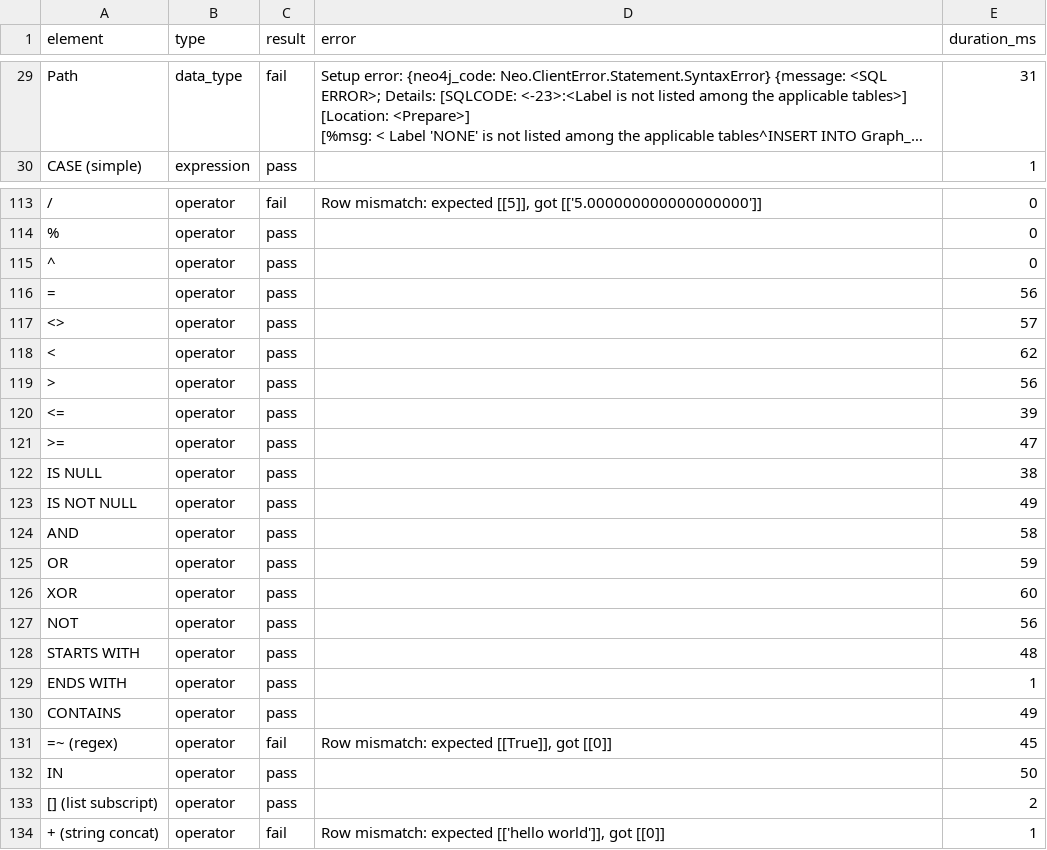
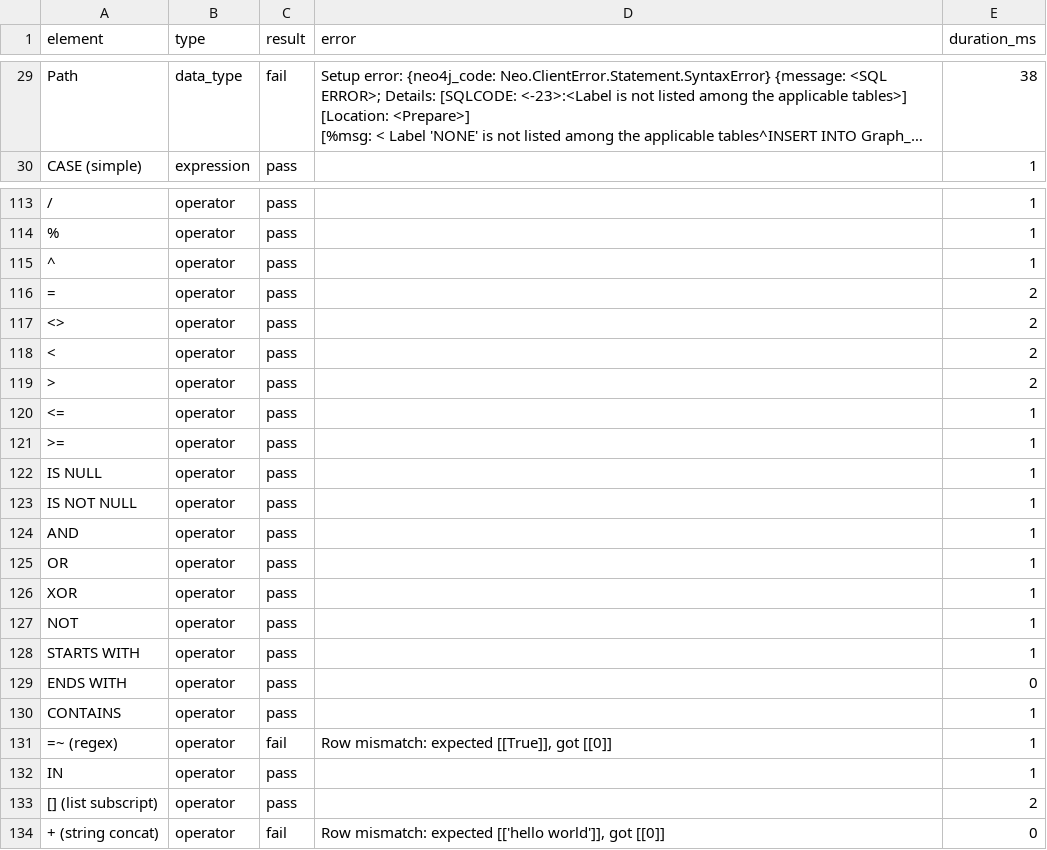
Before and after one commit to intersystems-community/iris-vector-graph, a CSV file: results/bolt_2026-05-02.csv, drawn as a sheet; only a part is shown, gaps mark what is left out; long unchanged cells end in …; the diff covers the shown part only; the diff names each change by its address in the sheet, - before the commit and + after, or states it on an @@ line.

```diff
--- a/results/bolt_2026-05-02.csv
+++ b/results/bolt_2026-05-02.csv
-E29 (duration_ms): 31
+E29 (duration_ms): 38
-C113 (result): fail
+C113 (result): pass
-D113 (error): Row mismatch: expected [[5]], got [['5.000000000000000000']]
+D113 (error): (empty)
-E113:E115 (duration_ms): 0
+E113:E115 (duration_ms): 1
-E116 (duration_ms): 56
+E116 (duration_ms): 2
-E117 (duration_ms): 57
+E117 (duration_ms): 2
-E118 (duration_ms): 62
+E118 (duration_ms): 2
-E119 (duration_ms): 56
+E119 (duration_ms): 2
-E120 (duration_ms): 39
+E120 (duration_ms): 1
-E121 (duration_ms): 47
+E121 (duration_ms): 1
-E122 (duration_ms): 38
+E122 (duration_ms): 1
-E123 (duration_ms): 49
+E123 (duration_ms): 1
-E124 (duration_ms): 58
+E124 (duration_ms): 1
-E125 (duration_ms): 59
+E125 (duration_ms): 1
-E126 (duration_ms): 60
+E126 (duration_ms): 1
-E127 (duration_ms): 56
+E127 (duration_ms): 1
-E128 (duration_ms): 48
+E128 (duration_ms): 1
-E129 (duration_ms): 1
+E129 (duration_ms): 0
-E130 (duration_ms): 49
+E130 (duration_ms): 1
-E131 (duration_ms): 45
+E131 (duration_ms): 1
-E132 (duration_ms): 50
+E132 (duration_ms): 1
-E134 (duration_ms): 1
+E134 (duration_ms): 0
```
Also changed, not shown: 84 edited cells elsewhere in this file, 5 other files.
